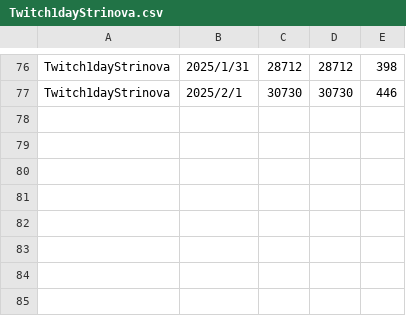
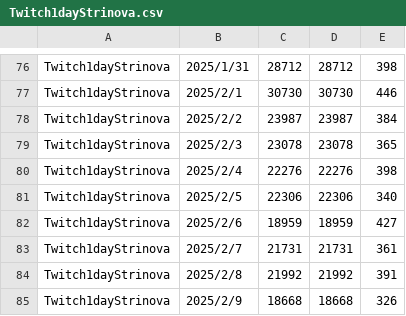
Before and after one commit to iwakiridrcm/youtube-find, a CSV file: Twitch1dayStrinova/Twitch1dayStrinova.csv, drawn as a sheet; only a part is shown, gaps mark what is left out.

Commit message:
twitch 追加

```diff
--- a/Twitch1dayStrinova/Twitch1dayStrinova.csv
+++ b/Twitch1dayStrinova/Twitch1dayStrinova.csv
@@ -77 +77,9 @@ Twitch1dayStrinova,2025/1/31,28712,28712,398
 Twitch1dayStrinova,2025/2/1,30730,30730,446
+Twitch1dayStrinova,2025/2/2,23987,23987,384
+Twitch1dayStrinova,2025/2/3,23078,23078,365
+Twitch1dayStrinova,2025/2/4,22276,22276,398
+Twitch1dayStrinova,2025/2/5,22306,22306,340
+Twitch1dayStrinova,2025/2/6,18959,18959,427
+Twitch1dayStrinova,2025/2/7,21731,21731,361
+Twitch1dayStrinova,2025/2/8,21992,21992,391
+Twitch1dayStrinova,2025/2/9,18668,18668,326
```
Also changed, not shown: Twitch1daySynduality/Twitch1daySynduality.csv.
